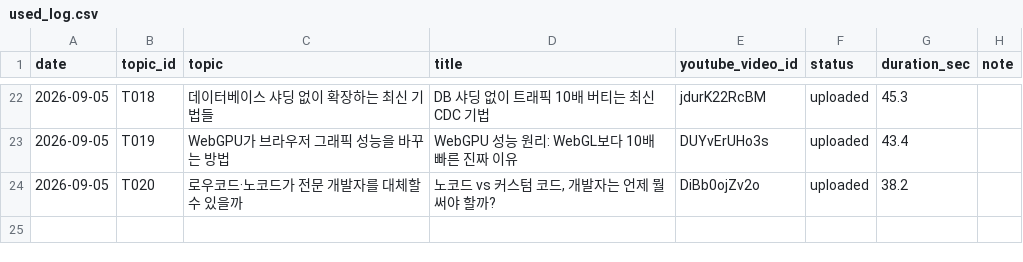
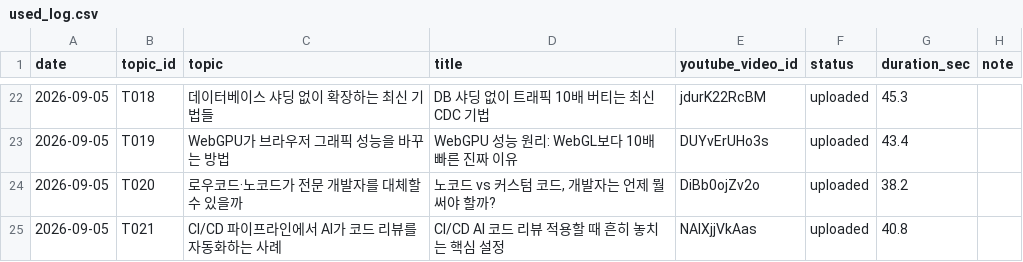
Before and after one commit to 1230-png/Rush22, a CSV file: used_log.csv, drawn as a sheet; only a part is shown, gaps mark what is left out.

```diff
--- a/used_log.csv
+++ b/used_log.csv
@@ -24 +24,2 @@ date,topic_id,topic,title,youtube_video_id,status,duration_sec,note
 2026-09-05,T020,로우코드·노코드가 전문 개발자를 대체할 수 있을까,"노코드 vs 커스텀 코드, 개발자는 언제 뭘 써야 할까?",DiBb0ojZv2o,uploaded,38.2,
+2026-09-05,T021,CI/CD 파이프라인에서 AI가 코드 리뷰를 자동화하는 사례,CI/CD AI 코드 리뷰 적용할 때 흔히 놓치는 핵심 설정,NAlXjjVkAas,uploaded,40.8,
```
